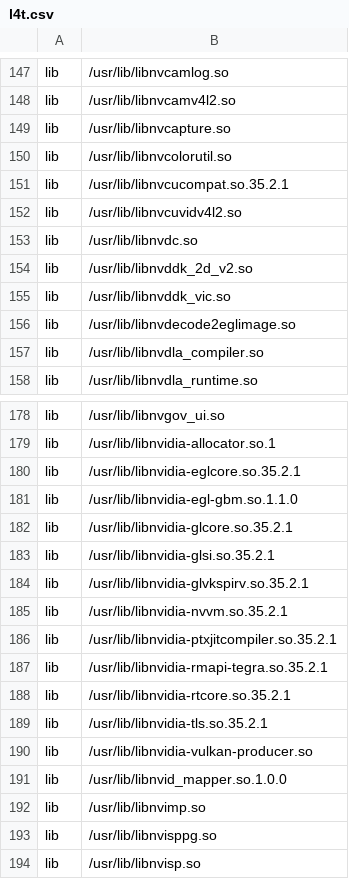
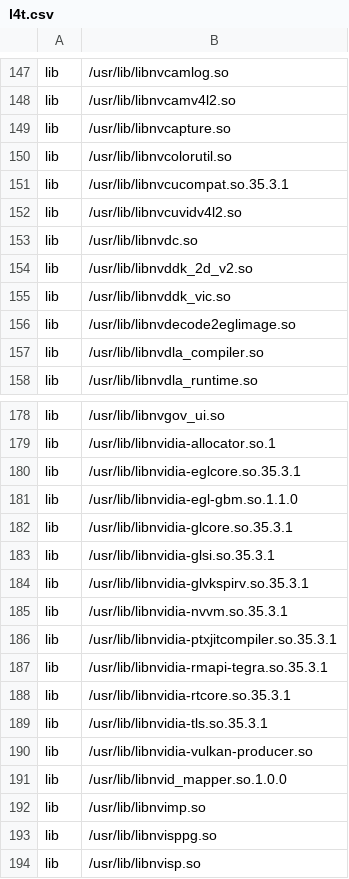
Before and after one commit to OE4T/meta-tegra, a CSV file: recipes-bsp/tegra-binaries/tegra-configs/l4t.csv, drawn as a sheet; only a part is shown, gaps mark what is left out.

Commit message:
tegra-configs: update l4t.csv for R35.3.1
Signed-off-by: Matt Madison <matt@madison.systems>

```diff
--- a/recipes-bsp/tegra-binaries/tegra-configs/l4t.csv
+++ b/recipes-bsp/tegra-binaries/tegra-configs/l4t.csv
@@ -150,3 +150,3 @@ lib, /usr/lib/libnvcapture.so
 lib, /usr/lib/libnvcolorutil.so
-lib, /usr/lib/libnvcucompat.so.35.2.1
+lib, /usr/lib/libnvcucompat.so.35.3.1
 lib, /usr/lib/libnvcuvidv4l2.so
@@ -179,12 +179,12 @@ lib, /usr/lib/libnvgov_ui.so
 lib, /usr/lib/libnvidia-allocator.so.1
-lib, /usr/lib/libnvidia-eglcore.so.35.2.1
+lib, /usr/lib/libnvidia-eglcore.so.35.3.1
 lib, /usr/lib/libnvidia-egl-gbm.so.1.1.0
-lib, /usr/lib/libnvidia-glcore.so.35.2.1
-lib, /usr/lib/libnvidia-glsi.so.35.2.1
-lib, /usr/lib/libnvidia-glvkspirv.so.35.2.1
-lib, /usr/lib/libnvidia-nvvm.so.35.2.1
-lib, /usr/lib/libnvidia-ptxjitcompiler.so.35.2.1
-lib, /usr/lib/libnvidia-rmapi-tegra.so.35.2.1
-lib, /usr/lib/libnvidia-rtcore.so.35.2.1
-lib, /usr/lib/libnvidia-tls.so.35.2.1
+lib, /usr/lib/libnvidia-glcore.so.35.3.1
+lib, /usr/lib/libnvidia-glsi.so.35.3.1
+lib, /usr/lib/libnvidia-glvkspirv.so.35.3.1
+lib, /usr/lib/libnvidia-nvvm.so.35.3.1
+lib, /usr/lib/libnvidia-ptxjitcompiler.so.35.3.1
+lib, /usr/lib/libnvidia-rmapi-tegra.so.35.3.1
+lib, /usr/lib/libnvidia-rtcore.so.35.3.1
+lib, /usr/lib/libnvidia-tls.so.35.3.1
 lib, /usr/lib/libnvidia-vulkan-producer.so
```
